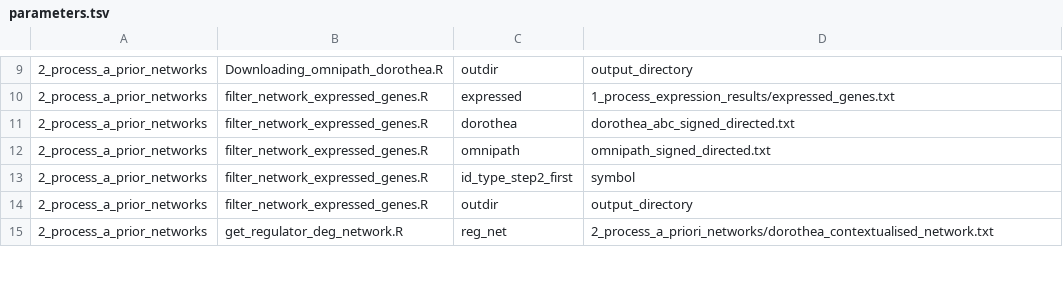
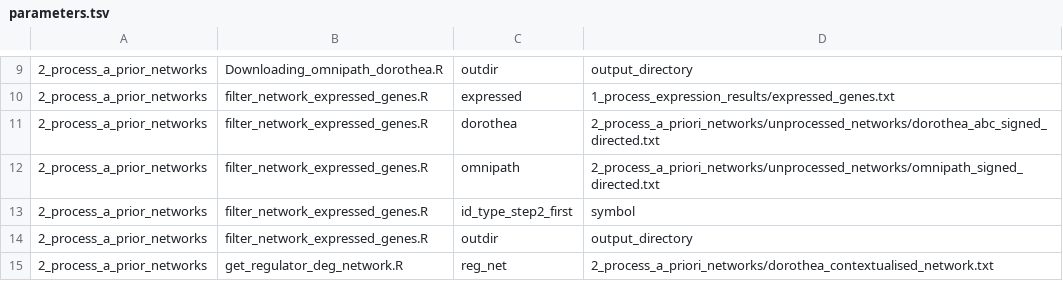
Before and after one commit to korcsmarosgroup/ViralLink, a TSV file: parameters.tsv, drawn as a sheet; only a part is shown, gaps mark what is left out.

Commit message:
added path to filter_networks finput files

```diff
--- a/parameters.tsv
+++ b/parameters.tsv
@@ -10,4 +10,4 @@
 2_process_a_prior_networks	filter_network_expressed_genes.R	expressed	1_process_expression_results/expressed_genes.txt
-2_process_a_prior_networks	filter_network_expressed_genes.R	dorothea	dorothea_abc_signed_directed.txt
-2_process_a_prior_networks	filter_network_expressed_genes.R	omnipath	omnipath_signed_directed.txt
+2_process_a_prior_networks	filter_network_expressed_genes.R	dorothea	2_process_a_priori_networks/unprocessed_networks/dorothea_abc_signed_directed.txt
+2_process_a_prior_networks	filter_network_expressed_genes.R	omnipath	2_process_a_priori_networks/unprocessed_networks/omnipath_signed_directed.txt
 2_process_a_prior_networks	filter_network_expressed_genes.R	id_type_step2_first	symbol
```
Also changed, not shown: 1 other file.
